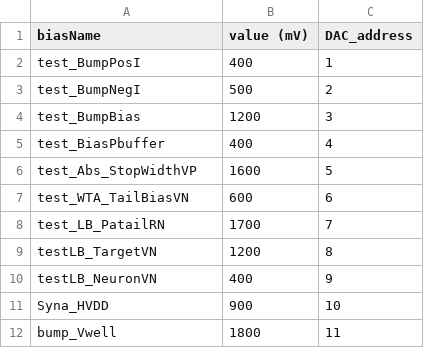
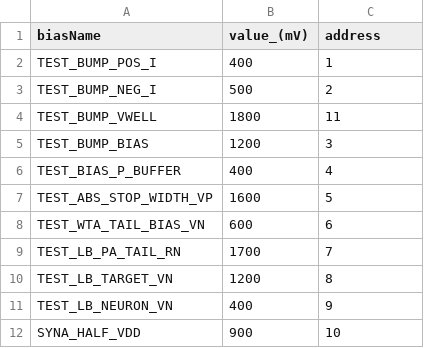
Before and after one commit to MatteoCartiglia/IRIS, a CSV file: imgui_frontend/data/BiasValues_DAC.csv, drawn as a sheet.

```diff
--- a/imgui_frontend/data/BiasValues_DAC.csv
+++ b/imgui_frontend/data/BiasValues_DAC.csv
@@ -1,12 +1,12 @@
-biasName, value (mV), DAC_address
-test_BumpPosI, 400, 1
-test_BumpNegI, 500, 2
-test_BumpBias, 1200, 3
-test_BiasPbuffer, 400, 4
-test_Abs_StopWidthVP, 1600, 5
-test_WTA_TailBiasVN, 600, 6
-test_LB_PatailRN, 1700, 7
-testLB_TargetVN, 1200, 8
-testLB_NeuronVN, 400, 9
-Syna_HVDD, 900, 10
-bump_Vwell, 1800, 11
+biasName, value_(mV), address
+TEST_BUMP_POS_I, 400, 1
+TEST_BUMP_NEG_I, 500, 2
+TEST_BUMP_VWELL, 1800, 11
+TEST_BUMP_BIAS, 1200, 3
+TEST_BIAS_P_BUFFER, 400, 4
+TEST_ABS_STOP_WIDTH_VP, 1600, 5
+TEST_WTA_TAIL_BIAS_VN, 600, 6
+TEST_LB_PA_TAIL_RN, 1700, 7
+TEST_LB_TARGET_VN, 1200, 8
+TEST_LB_NEURON_VN, 400, 9
+SYNA_HALF_VDD, 900, 10
```
Also changed, not shown: 18 other files.
